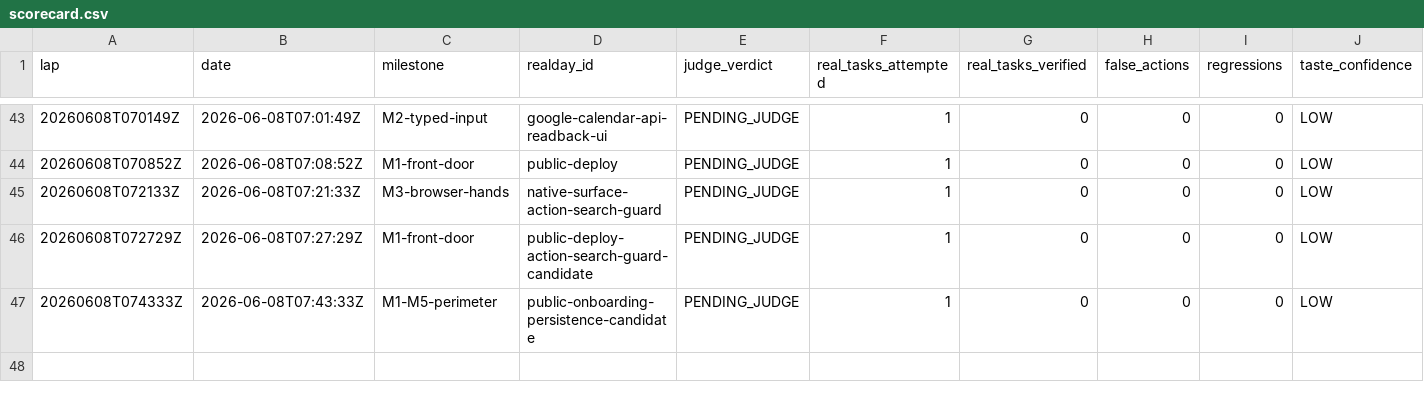
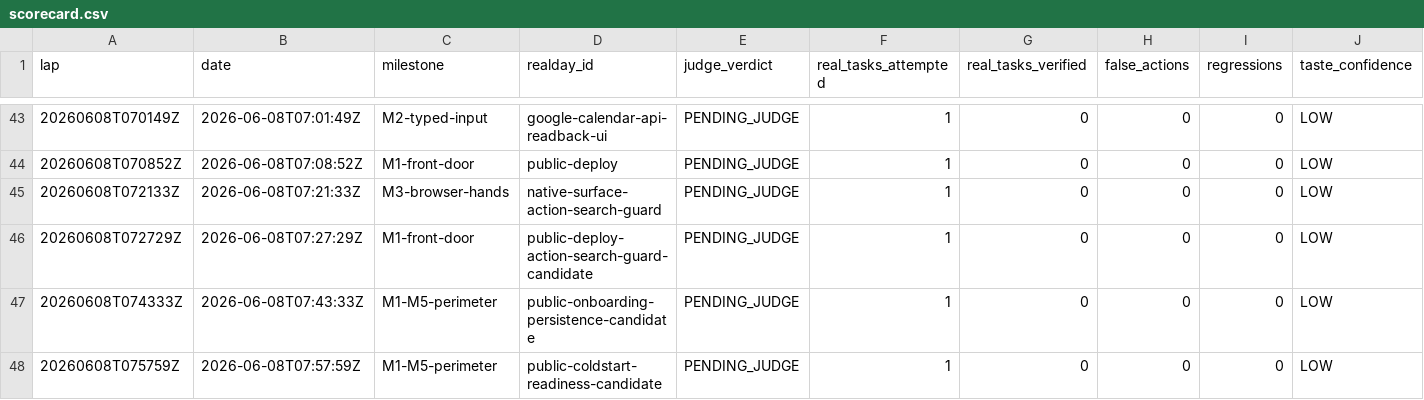
Before and after one commit to anticipation-labs/Anticipy, a CSV file: logs/scorecard.csv, drawn as a sheet; only a part is shown, gaps mark what is left out; rows hold the shown columns only; the diff names each change by its address in the sheet, - before the commit and + after, or states it on an @@ line.

Commit message:
log coldstart readiness candidate

```diff
--- a/logs/scorecard.csv
+++ b/logs/scorecard.csv
+row 48: 20260608T075759Z | 2026-06-08T07:57:59Z | M1-M5-perimeter | public-coldstart-readiness-candidate | PENDING_JUDGE | 1 | 0 | 0 | 0 | LOW
```
Also changed, not shown: 3 other files.
